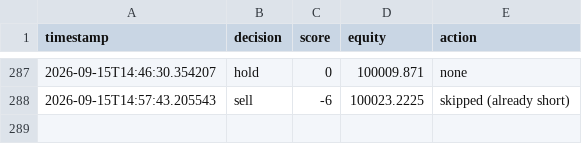
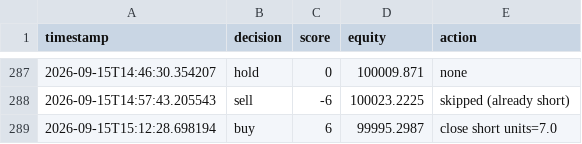
Before and after one commit to takshsheth0901-source/bot-2, a CSV file: bot_activity.csv, drawn as a sheet; only a part is shown, gaps mark what is left out.

```diff
--- a/bot_activity.csv
+++ b/bot_activity.csv
@@ -288 +288,2 @@ timestamp,decision,score,equity,action
 2026-09-15T14:57:43.205543,sell,-6,100023.2225,skipped (already short)
+2026-09-15T15:12:28.698194,buy,6,99995.2987,close short units=7.0
```
Also changed, not shown: 1 other file.
